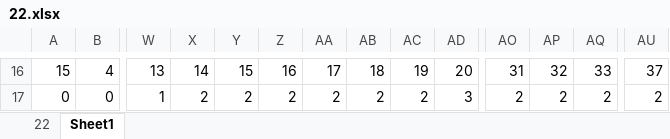
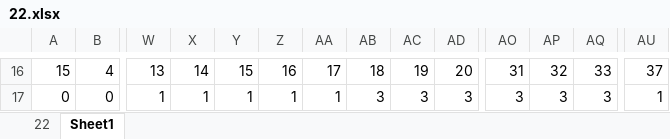
Before and after one commit to barbosikus/infegerep, an Excel workbook: prob4/22.xlsx, sheet Sheet1, drawn as a sheet; only a part is shown, gaps mark what is left out; values as stored, in another font and other column widths than the file's, no cell formats; conditional formats not drawn; the diff covers the shown part only; the diff names each change by its address in the sheet, - before the commit and + after, or states it on an @@ line.

```diff
--- a/prob4/22.xlsx (sheet Sheet1)
+++ b/prob4/22.xlsx (sheet Sheet1)
-X17: 2
+X17: 1
-Y17: 2
+Y17: 1
-Z17: 2
+Z17: 1
-AA17: 2
+AA17: 1
-AB17: 2
+AB17: 3
-AC17: 2
+AC17: 3
-AO17: 2
+AO17: 3
-AP17: 2
+AP17: 3
-AQ17: 2
+AQ17: 3
-AU17: 2
+AU17: 1
```
Also changed, not shown: 34 edited cells elsewhere in this sheet, cell formats, prob5/18.xlsx, prob5/3.xlsx, 12 other files.
